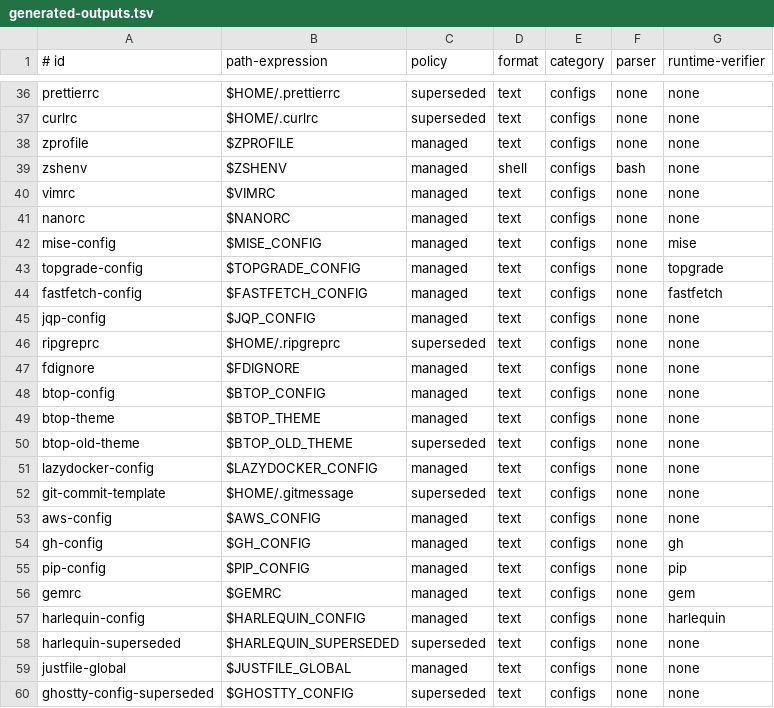
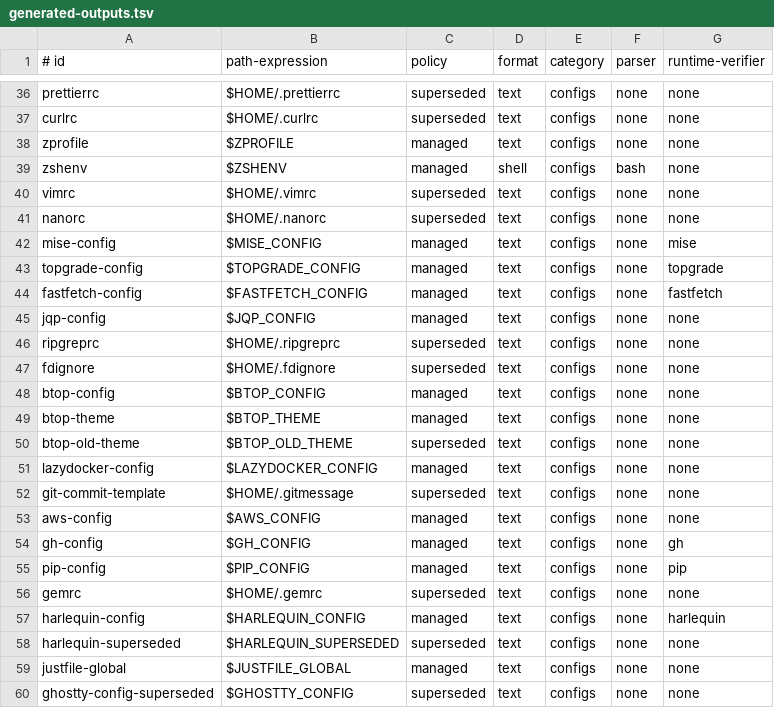
Before and after one commit to vixygrey/vixygrey-mac-setup, a TSV file: config/generated-outputs.tsv, drawn as a sheet; only a part is shown, gaps mark what is left out.

Commit message:
fix(config): retire global tool preferences (#664)

```diff
--- a/config/generated-outputs.tsv
+++ b/config/generated-outputs.tsv
@@ -39,4 +39,4 @@ zprofile|$ZPROFILE|managed|text|configs|none|none
 zshenv|$ZSHENV|managed|shell|configs|bash|none
-vimrc|$VIMRC|managed|text|configs|none|none
-nanorc|$NANORC|managed|text|configs|none|none
+vimrc|$HOME/.vimrc|superseded|text|configs|none|none
+nanorc|$HOME/.nanorc|superseded|text|configs|none|none
 mise-config|$MISE_CONFIG|managed|text|configs|none|mise
@@ -46,3 +46,3 @@ jqp-config|$JQP_CONFIG|managed|text|configs|none|none
 ripgreprc|$HOME/.ripgreprc|superseded|text|configs|none|none
-fdignore|$FDIGNORE|managed|text|configs|none|none
+fdignore|$HOME/.fdignore|superseded|text|configs|none|none
 btop-config|$BTOP_CONFIG|managed|text|configs|none|none
@@ -55,3 +55,3 @@ gh-config|$GH_CONFIG|managed|text|configs|none|gh
 pip-config|$PIP_CONFIG|managed|text|configs|none|pip
-gemrc|$GEMRC|managed|text|configs|none|gem
+gemrc|$HOME/.gemrc|superseded|text|configs|none|none
 harlequin-config|$HARLEQUIN_CONFIG|managed|text|configs|none|harlequin
```
Also changed, not shown: 4 other files.
